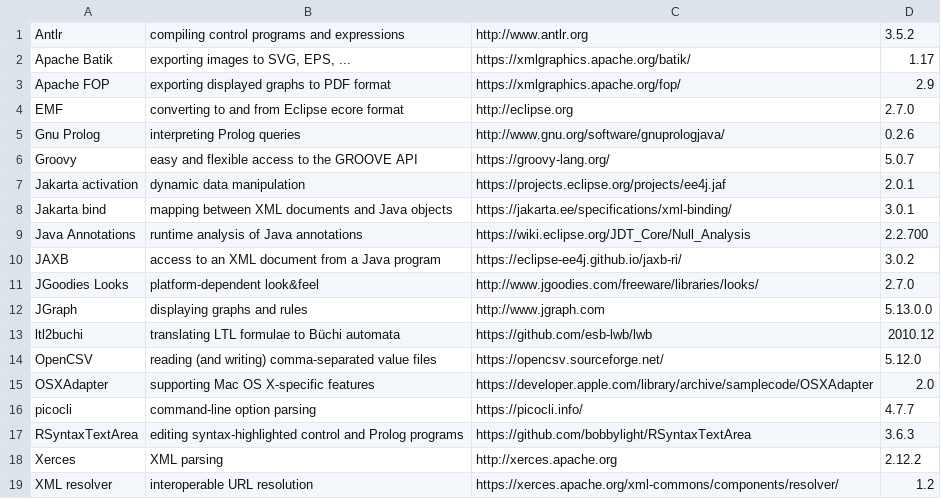
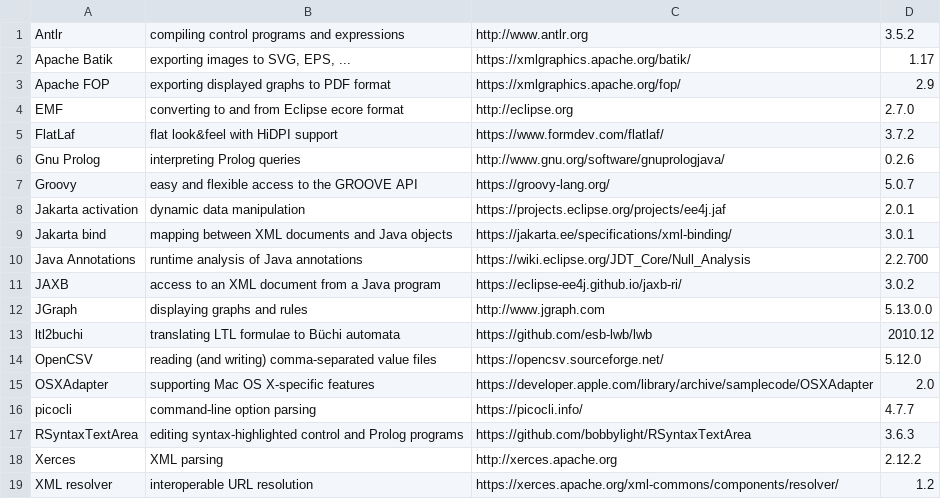
Before and after one commit to nl-utwente-groove/code, a CSV file: src/main/resources/nl/utwente/groove/resource/libraries.csv, drawn as a sheet; removed rows and columns are numbered as before the commit, all else as after; the diff names each change by its address in the sheet, - before the commit and + after, or states it on an @@ line.

```diff
--- a/src/main/resources/nl/utwente/groove/resource/libraries.csv
+++ b/src/main/resources/nl/utwente/groove/resource/libraries.csv
+row 5: FlatLaf | flat look&feel with HiDPI support | https://www.formdev.com/flatlaf/ | 3.7.2
-row 11: JGoodies Looks | platform-dependent look&feel | http://www.jgoodies.com/freeware/libraries/looks/ | 2.7.0
```
Also changed, not shown: 5 other files.
